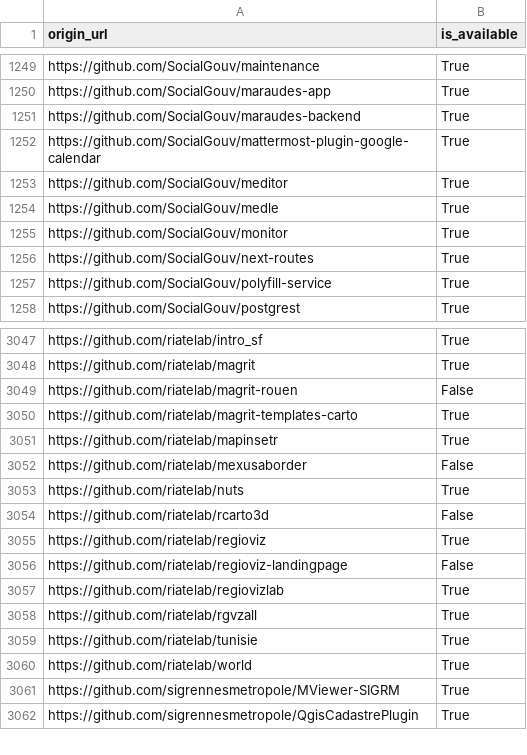
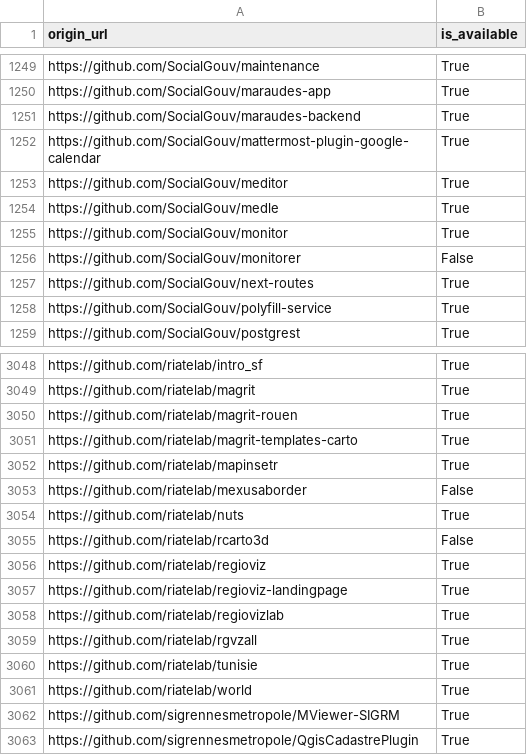
Before and after one commit to bzg/data-codes-sources-fr, a CSV file: data/swh_exists.csv, drawn as a sheet; only a part is shown, gaps mark what is left out.

Commit message:
New data at 2019-12-17T07:30:06Z [ci skip]

```diff
--- a/data/swh_exists.csv
+++ b/data/swh_exists.csv
@@ -1255,2 +1255,3 @@ https://github.com/SocialGouv/medle,True
 https://github.com/SocialGouv/monitor,True
+https://github.com/SocialGouv/monitorer,False
 https://github.com/SocialGouv/next-routes,True
@@ -3048,3 +3049,3 @@ https://github.com/riatelab/intro_sf,True
 https://github.com/riatelab/magrit,True
-https://github.com/riatelab/magrit-rouen,False
+https://github.com/riatelab/magrit-rouen,True
 https://github.com/riatelab/magrit-templates-carto,True
@@ -3055,3 +3056,3 @@ https://github.com/riatelab/rcarto3d,False
 https://github.com/riatelab/regioviz,True
-https://github.com/riatelab/regioviz-landingpage,False
+https://github.com/riatelab/regioviz-landingpage,True
 https://github.com/riatelab/regiovizlab,True
```
Also changed, not shown: data/organisations/csv/all.csv, 4 other files.
